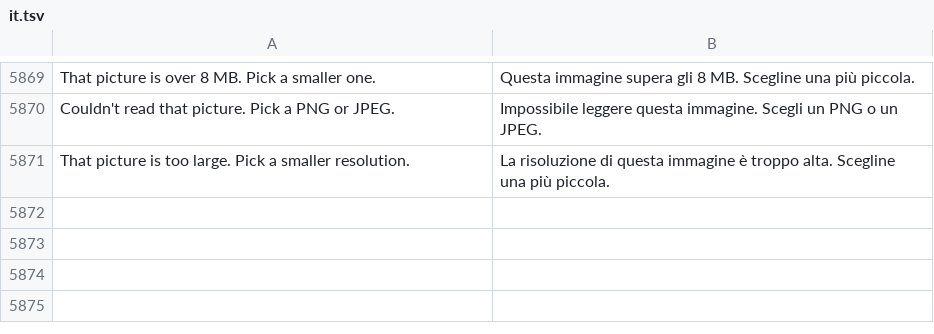
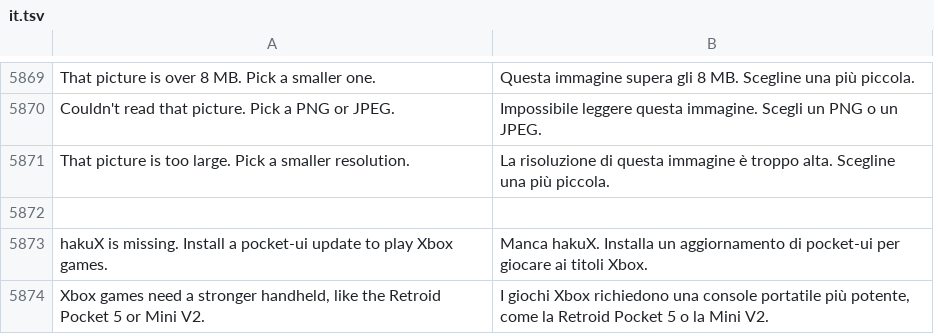
Before and after one commit to robbyczgw-cla/pocket-ui, a TSV file: assets/i18n/it.tsv, drawn as a sheet; only a part is shown, gaps mark what is left out.

```diff
--- a/assets/i18n/it.tsv
+++ b/assets/i18n/it.tsv
@@ -5871 +5871,4 @@ Couldn't read that picture. Pick a PNG or JPEG.	Impossibile leggere questa immag
 That picture is too large. Pick a smaller resolution.	La risoluzione di questa immagine è troppo alta. Scegline una più piccola.
+
+hakuX is missing. Install a pocket-ui update to play Xbox games.	Manca hakuX. Installa un aggiornamento di pocket-ui per giocare ai titoli Xbox.
+Xbox games need a stronger handheld, like the Retroid Pocket 5 or Mini V2.	I giochi Xbox richiedono una console portatile più potente, come la Retroid Pocket 5 o la Mini V2.
```
Also changed, not shown: assets/i18n/de.tsv, assets/i18n/es.tsv, 47 other files.
